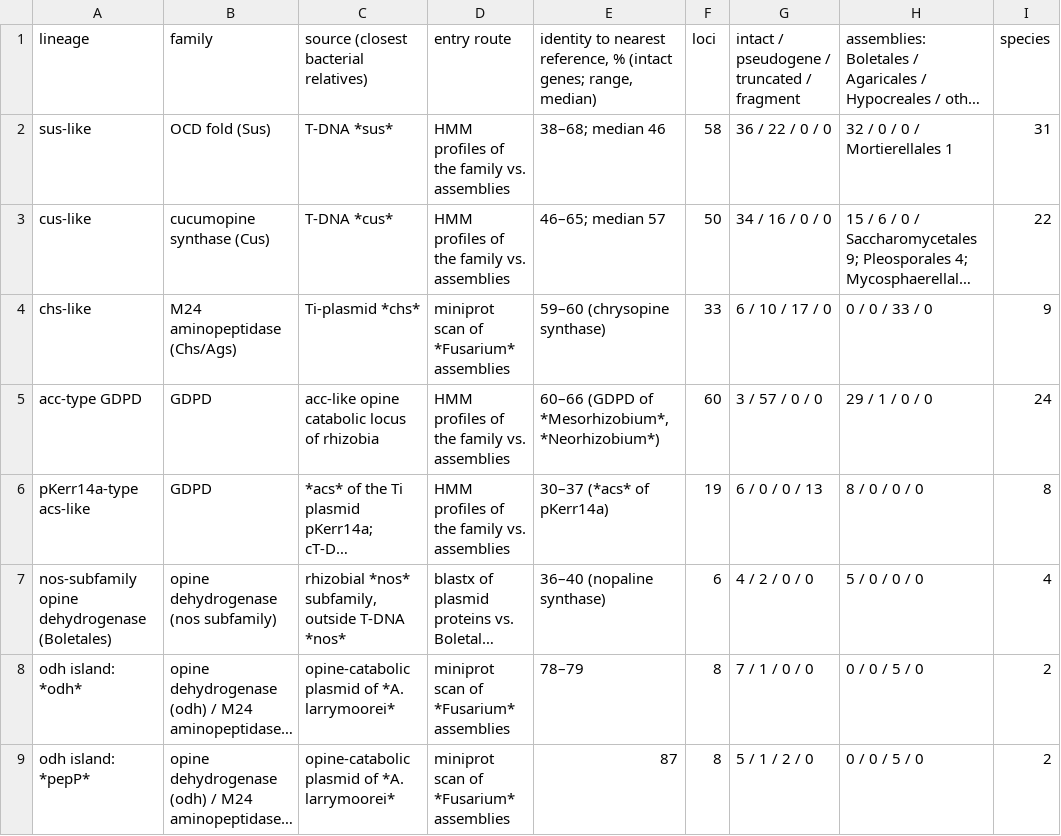
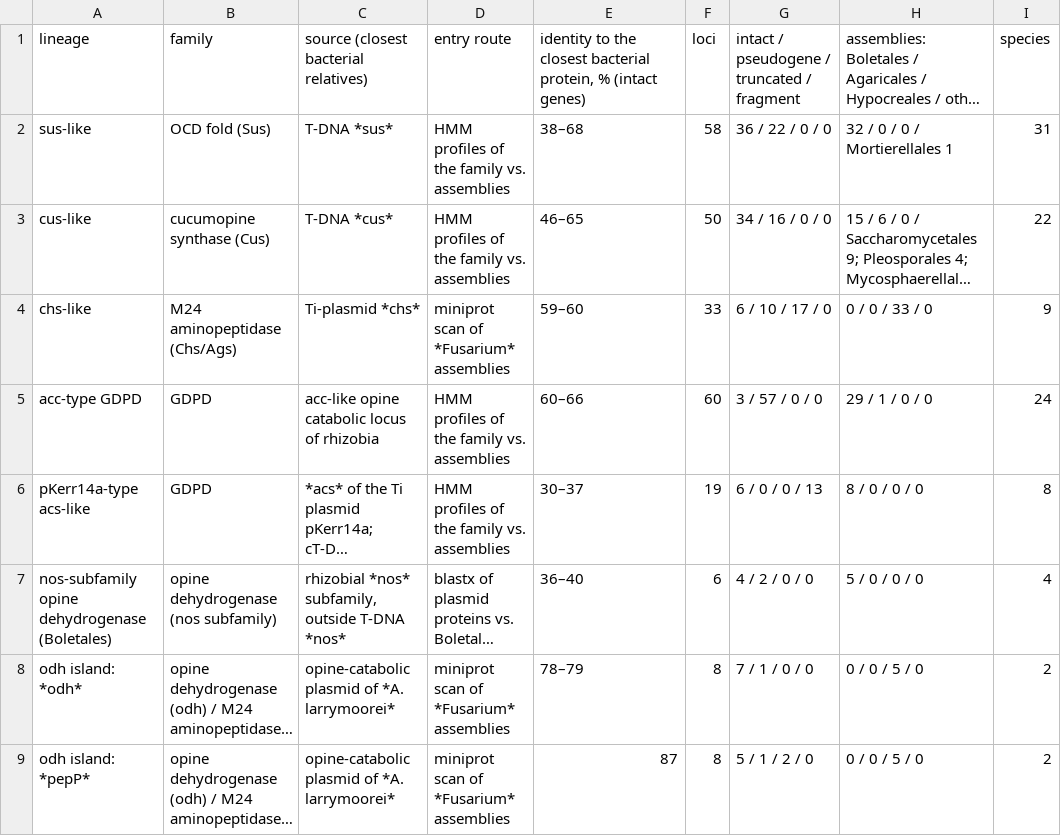
Before and after one commit to pzhurbenko/fungal-opine-genes, a TSV file: paper/tables/Table2_main.tsv, drawn as a sheet; only a part is shown; long unchanged cells end in …; the diff names each change by its address in the sheet, - before the commit and + after, or states it on an @@ line.

```diff
--- a/paper/tables/Table2_main.tsv
+++ b/paper/tables/Table2_main.tsv
-E1: identity to nearest reference, % (intact genes; range, median)
+E1: identity to the closest bacterial protein, % (intact genes)
-E2: 38–68; median 46
+E2: 38–68
-E3: 46–65; median 57
+E3: 46–65
-E4: 59–60 (chrysopine synthase)
+E4: 59–60
-E5: 60–66 (GDPD of *Mesorhizobium*, *Neorhizobium*)
+E5: 60–66
-E6: 30–37 (*acs* of pKerr14a)
+E6: 30–37
-E7: 36–40 (nopaline synthase)
+E7: 36–40
```
Also changed, not shown: paper/figures/Fig2_genus_counts.tsv, paper/tables/Table1_funnel.tsv, 4 other files.
